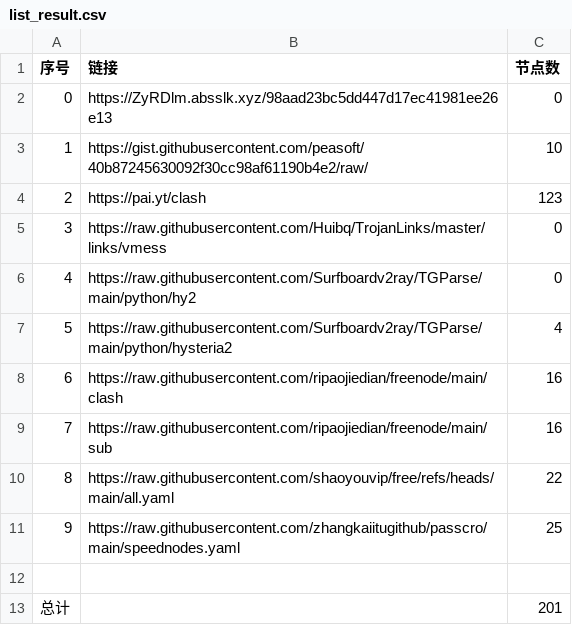
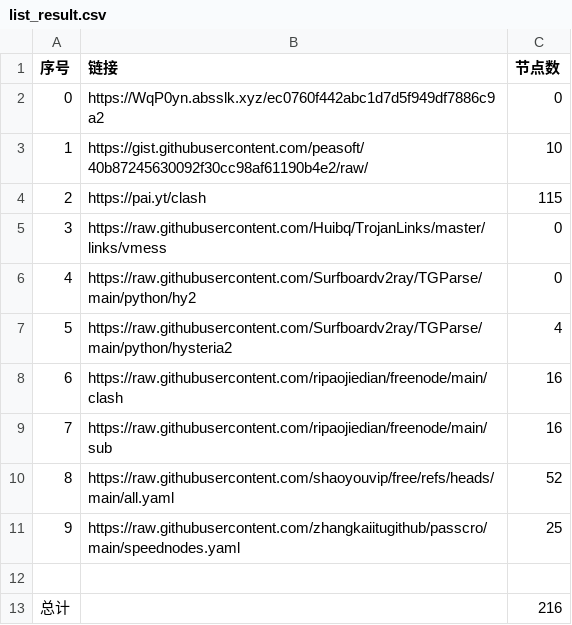
Before and after one commit to lukea99/nwalls, a CSV file: list_result.csv, drawn as a sheet.

```diff
--- a/list_result.csv
+++ b/list_result.csv
@@ -1,5 +1,5 @@
 序号,链接,节点数
-0,https://ZyRDlm.absslk.xyz/98aad23bc5dd447d17ec41981ee26e13,0
+0,https://WqP0yn.absslk.xyz/ec0760f442abc1d7d5f949df7886c9a2,0
 1,https://gist.githubusercontent.com/peasoft/40b87245630092f30cc98af61190b4e2/raw/,10
-2,https://pai.yt/clash,123
+2,https://pai.yt/clash,115
 3,https://raw.githubusercontent.com/Huibq/TrojanLinks/master/links/vmess,0
@@ -9,5 +9,5 @@
 7,https://raw.githubusercontent.com/ripaojiedian/freenode/main/sub,16
-8,https://raw.githubusercontent.com/shaoyouvip/free/refs/heads/main/all.yaml,22
+8,https://raw.githubusercontent.com/shaoyouvip/free/refs/heads/main/all.yaml,52
 9,https://raw.githubusercontent.com/zhangkaiitugithub/passcro/main/speednodes.yaml,25
 
-总计,,201
+总计,,216
```
Also changed, not shown: 30 other files.
